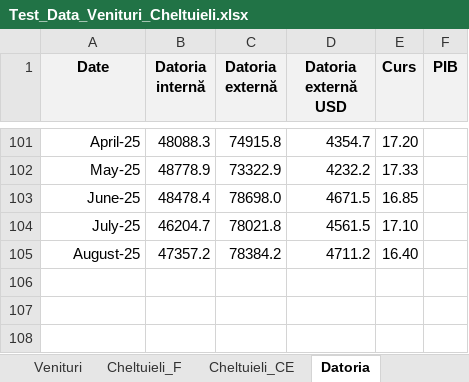
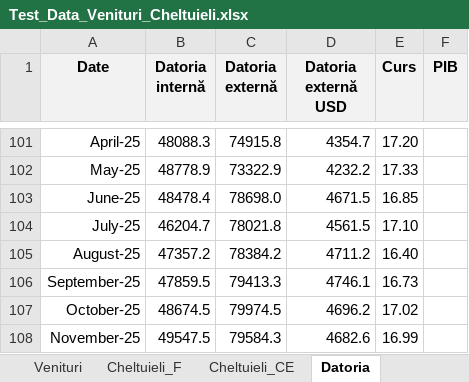
Before and after one commit to DanL1L/FrameworkData, an Excel workbook: data/Test_Data_Venituri_Cheltuieli.xlsx, sheet Datoria, drawn as a sheet; only a part is shown, gaps mark what is left out; values as stored, in another font and other column widths than the file's, no borders; the diff names each change by its address in the sheet, - before the commit and + after, or states it on an @@ line.

```diff
--- a/data/Test_Data_Venituri_Cheltuieli.xlsx (sheet Datoria)
+++ b/data/Test_Data_Venituri_Cheltuieli.xlsx (sheet Datoria)
+row 106: September-25 | 47859.5 | 79413.3 | 4746.1 | 16.73
+row 107: October-25 | 48674.5 | 79974.5 | 4696.2 | 17.02
+row 108: November-25 | 49547.5 | 79584.3 | 4682.6 | 16.99
```
Also changed, not shown: sheet Venituri, sheet Cheltuieli_CE, sheet Cheltuieli_F, formulas that keep their value.
